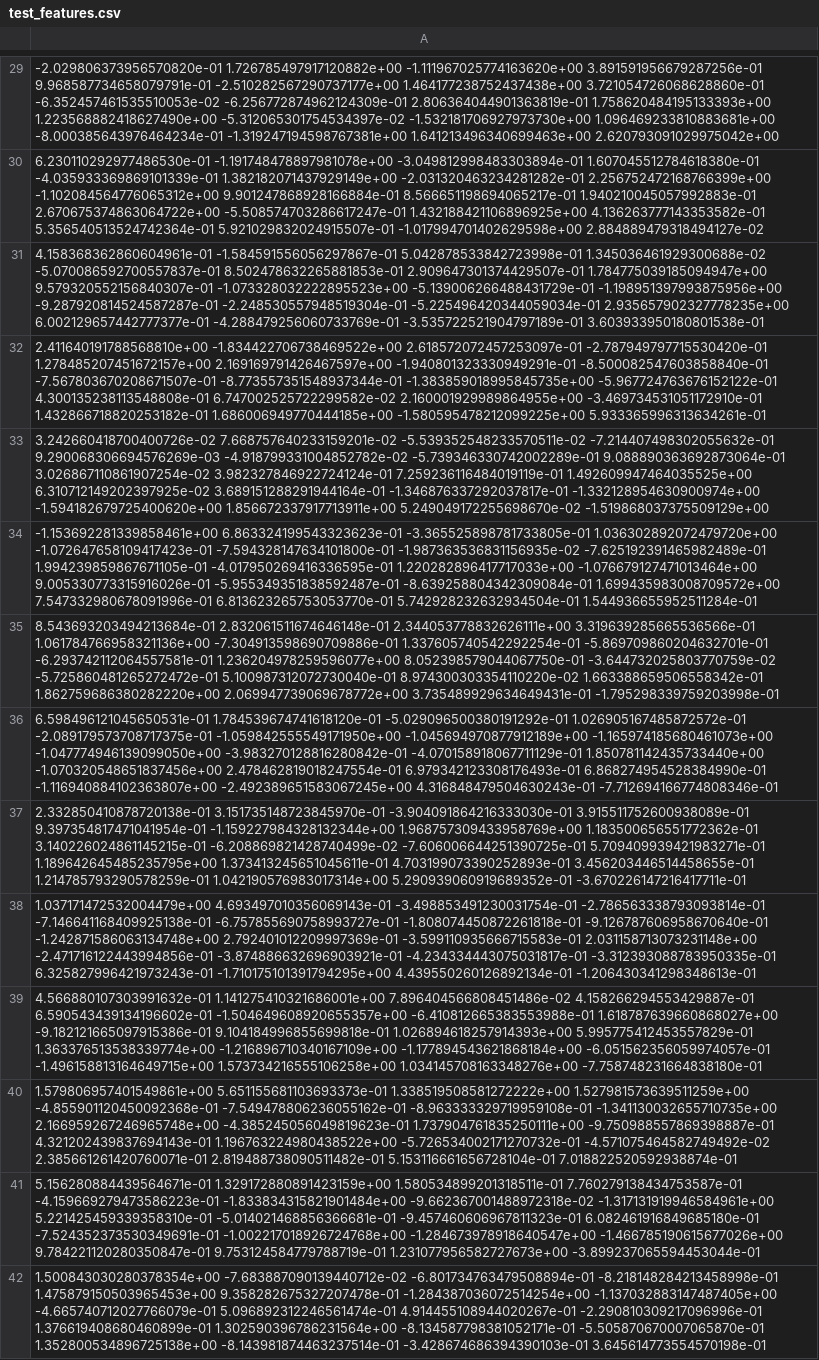
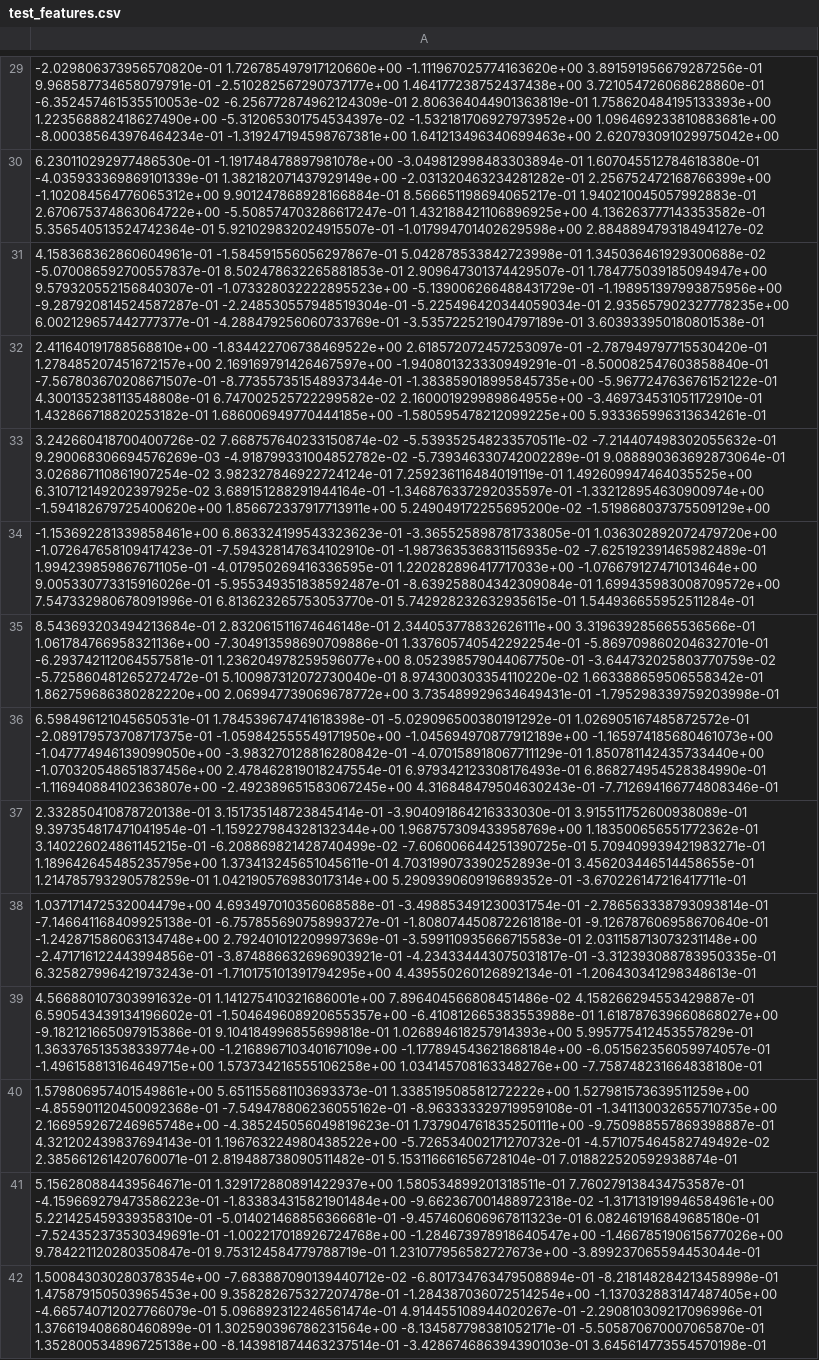
Before and after one commit to twyle/flask-react-classifier, a CSV file: api-ml/data/test_features.csv, drawn as a sheet; only a part is shown, gaps mark what is left out; the diff covers the shown part only; the diff names each change by its address in the sheet, - before the commit and + after, or states it on an @@ line.

```diff
--- a/api-ml/data/test_features.csv
+++ b/api-ml/data/test_features.csv
-A29: -2.029806373956570820e-01 1.726785497917120882e+00 -1.111967025774163620e+00 3.891591956679287256e-01 9.968587734658079791e-01 -2.510282567290737177e+00 1.464177238752437438e+00 3.721054726068628860e-01 -6.352457461535510053e-02 -6.256772874962124309e-01 2.806364044901363819e-01 1.758620484195133393e+00 1.223568882418627490e+00 -5.312065301754534397e-02 -1.532181706927973730e+00 1.096469233810883681e+00 -8.000385643976464234e-01…
+A29: -2.029806373956570820e-01 1.726785497917120660e+00 -1.111967025774163620e+00 3.891591956679287256e-01 9.968587734658079791e-01 -2.510282567290737177e+00 1.464177238752437438e+00 3.721054726068628860e-01 -6.352457461535510053e-02 -6.256772874962124309e-01 2.806364044901363819e-01 1.758620484195133393e+00 1.223568882418627490e+00 -5.312065301754534397e-02 -1.532181706927973952e+00 1.096469233810883681e+00 -8.000385643976464234e-01…
-A33: 3.242660418700400726e-02 7.668757640233159201e-02 -5.539352548233570511e-02 -7.214407498302055632e-01 9.290068306694576269e-03 -4.918799331004852782e-02 -5.739346330742002289e-01 9.088890363692873064e-01 3.026867110861907254e-02 3.982327846922724124e-01 7.259236116484019119e-01 1.492609947464035525e+00 6.310712149202397925e-02 3.689151288291944164e-01 -1.346876337292037817e-01 -1.332128954630900974e+00 -1.594182679725400620e+00 1.856672337917713911e+00 5.249049172255698670e-02 -1.519868037375509129e+00
+A33: 3.242660418700400726e-02 7.668757640233150874e-02 -5.539352548233570511e-02 -7.214407498302055632e-01 9.290068306694576269e-03 -4.918799331004852782e-02 -5.739346330742002289e-01 9.088890363692873064e-01 3.026867110861907254e-02 3.982327846922724124e-01 7.259236116484019119e-01 1.492609947464035525e+00 6.310712149202397925e-02 3.689151288291944164e-01 -1.346876337292035597e-01 -1.332128954630900974e+00 -1.594182679725400620e+00 1.856672337917713911e+00 5.249049172255695200e-02 -1.519868037375509129e+00
-A34: …1.036302892072479720e+00 -1.072647658109417423e-01 -7.594328147634101800e-01 -1.987363536831156935e-02 -7.625192391465982489e-01 1.994239859867671105e-01 -4.017950269416336595e-01 1.220282896417717033e+00 -1.076679127471013464e+00 9.005330773315916026e-01 -5.955349351838592487e-01 -8.639258804342309084e-01 1.699435983008709572e+00 7.547332980678091996e-01 6.813623265753053770e-01 5.742928232632934504e-01 1.544936655952511284e-01
+A34: …1.036302892072479720e+00 -1.072647658109417423e-01 -7.594328147634102910e-01 -1.987363536831156935e-02 -7.625192391465982489e-01 1.994239859867671105e-01 -4.017950269416336595e-01 1.220282896417717033e+00 -1.076679127471013464e+00 9.005330773315916026e-01 -5.955349351838592487e-01 -8.639258804342309084e-01 1.699435983008709572e+00 7.547332980678091996e-01 6.813623265753053770e-01 5.742928232632935615e-01 1.544936655952511284e-01
-A36: 6.598496121045650531e-01 1.784539674741618120e-01 -5.029096500380191292e-01 1.026905167485872572e-01…
+A36: 6.598496121045650531e-01 1.784539674741618398e-01 -5.029096500380191292e-01 1.026905167485872572e-01…
-A37: 2.332850410878720138e-01 3.151735148723845970e-01 -3.904091864216333030e-01 3.915511752600938089e-01…
+A37: 2.332850410878720138e-01 3.151735148723845414e-01 -3.904091864216333030e-01 3.915511752600938089e-01…
-A38: 1.037171472532004479e+00 4.693497010356069143e-01 -3.498853491230031754e-01 -2.786563338793093814e-01…
+A38: 1.037171472532004479e+00 4.693497010356068588e-01 -3.498853491230031754e-01 -2.786563338793093814e-01…
-A41: 5.156280884439564671e-01 1.329172880891423159e+00 1.580534899201318511e-01 7.760279138434753587e-01…
+A41: 5.156280884439564671e-01 1.329172880891422937e+00 1.580534899201318511e-01 7.760279138434753587e-01…
```
Also changed, not shown: 160 edited cells elsewhere in this file, api-ml/data/train_features.csv, 4 other files.
